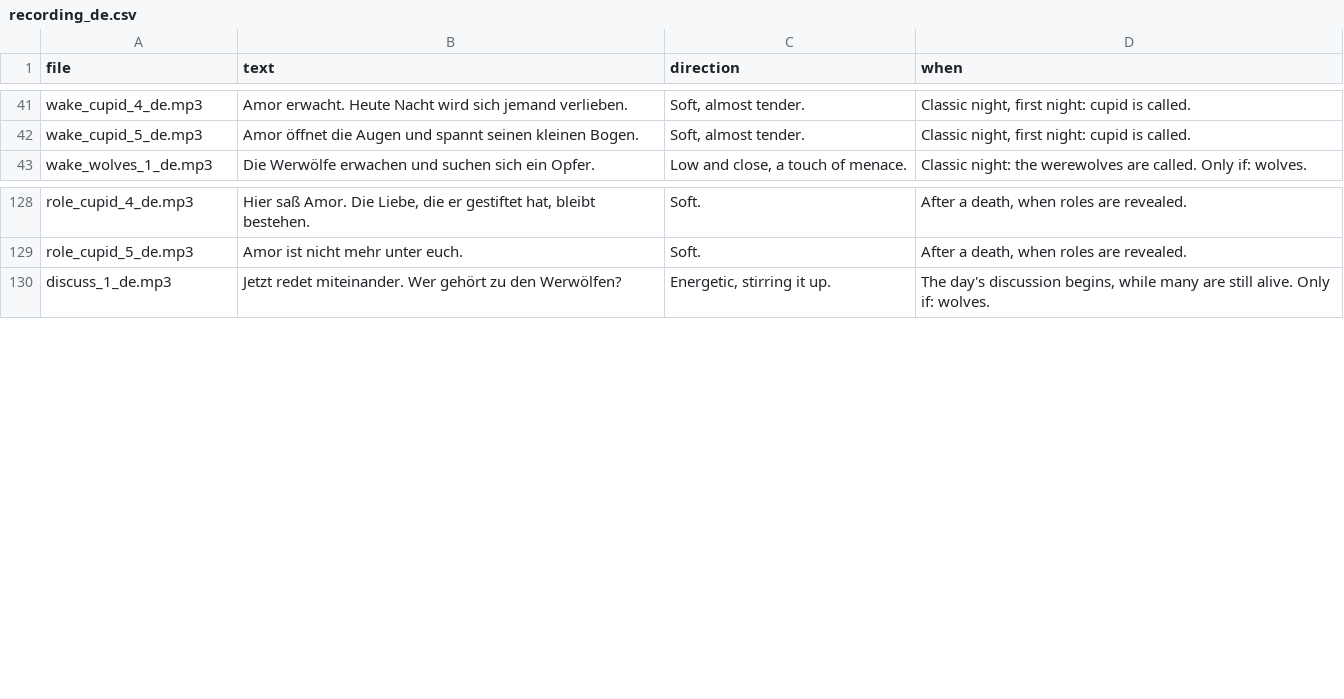
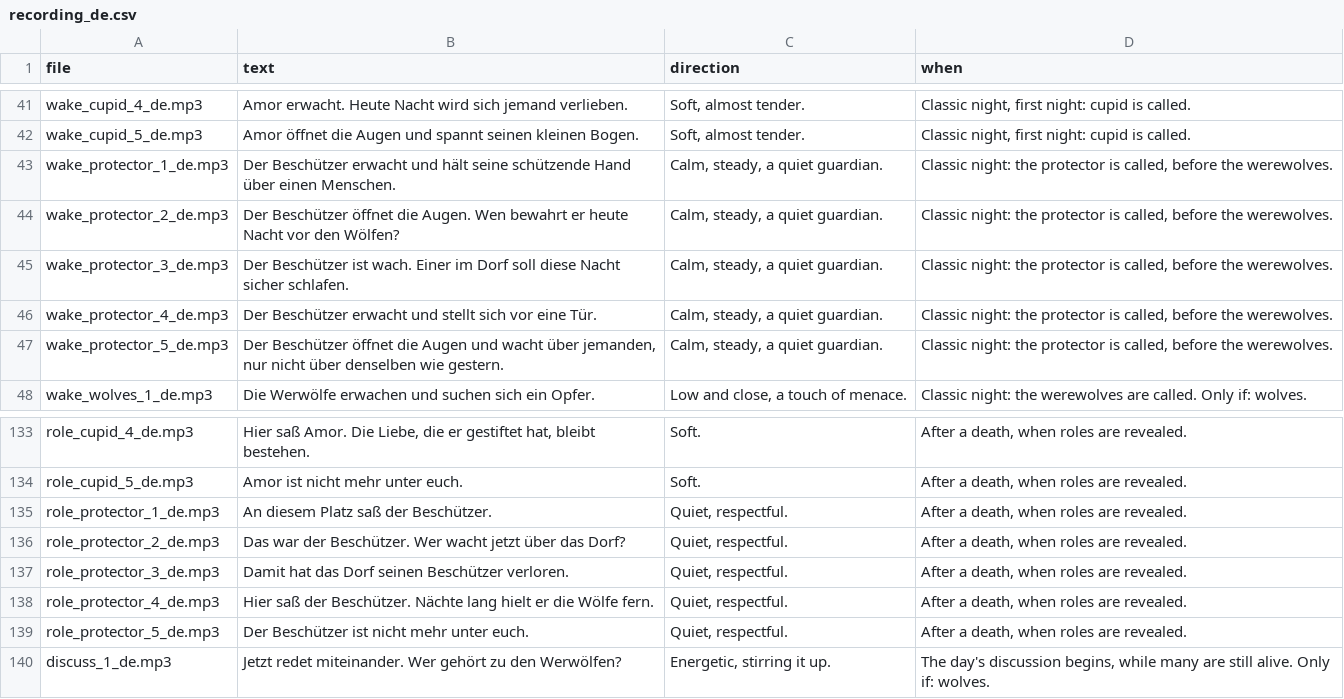
Before and after one commit to nurkert/werwer, a CSV file: tool/voice/recording_de.csv, drawn as a sheet; only a part is shown, gaps mark what is left out; the diff names each change by its address in the sheet, - before the commit and + after, or states it on an @@ line.

```diff
--- a/tool/voice/recording_de.csv
+++ b/tool/voice/recording_de.csv
+row 43: wake_protector_1_de.mp3 | Der Beschützer erwacht und hält seine schützende Hand über einen Menschen. | Calm, steady, a quiet guardian. | Classic night: the protector is called, before the werewolves.
+row 44: wake_protector_2_de.mp3 | Der Beschützer öffnet die Augen. Wen bewahrt er heute Nacht vor den Wölfen? | Calm, steady, a quiet guardian. | Classic night: the protector is called, before the werewolves.
+row 45: wake_protector_3_de.mp3 | Der Beschützer ist wach. Einer im Dorf soll diese Nacht sicher schlafen. | Calm, steady, a quiet guardian. | Classic night: the protector is called, before the werewolves.
+row 46: wake_protector_4_de.mp3 | Der Beschützer erwacht und stellt sich vor eine Tür. | Calm, steady, a quiet guardian. | Classic night: the protector is called, before the werewolves.
+row 47: wake_protector_5_de.mp3 | Der Beschützer öffnet die Augen und wacht über jemanden, nur nicht über denselben wie gestern. | Calm, steady, a quiet guardian. | Classic night: the protector is called, before the werewolves.
+row 135: role_protector_1_de.mp3 | An diesem Platz saß der Beschützer. | Quiet, respectful. | After a death, when roles are revealed.
+row 136: role_protector_2_de.mp3 | Das war der Beschützer. Wer wacht jetzt über das Dorf? | Quiet, respectful. | After a death, when roles are revealed.
+row 137: role_protector_3_de.mp3 | Damit hat das Dorf seinen Beschützer verloren. | Quiet, respectful. | After a death, when roles are revealed.
+row 138: role_protector_4_de.mp3 | Hier saß der Beschützer. Nächte lang hielt er die Wölfe fern. | Quiet, respectful. | After a death, when roles are revealed.
+row 139: role_protector_5_de.mp3 | Der Beschützer ist nicht mehr unter euch. | Quiet, respectful. | After a death, when roles are revealed.
```
Also changed, not shown: tool/voice/recording_en.csv, 38 other files.
